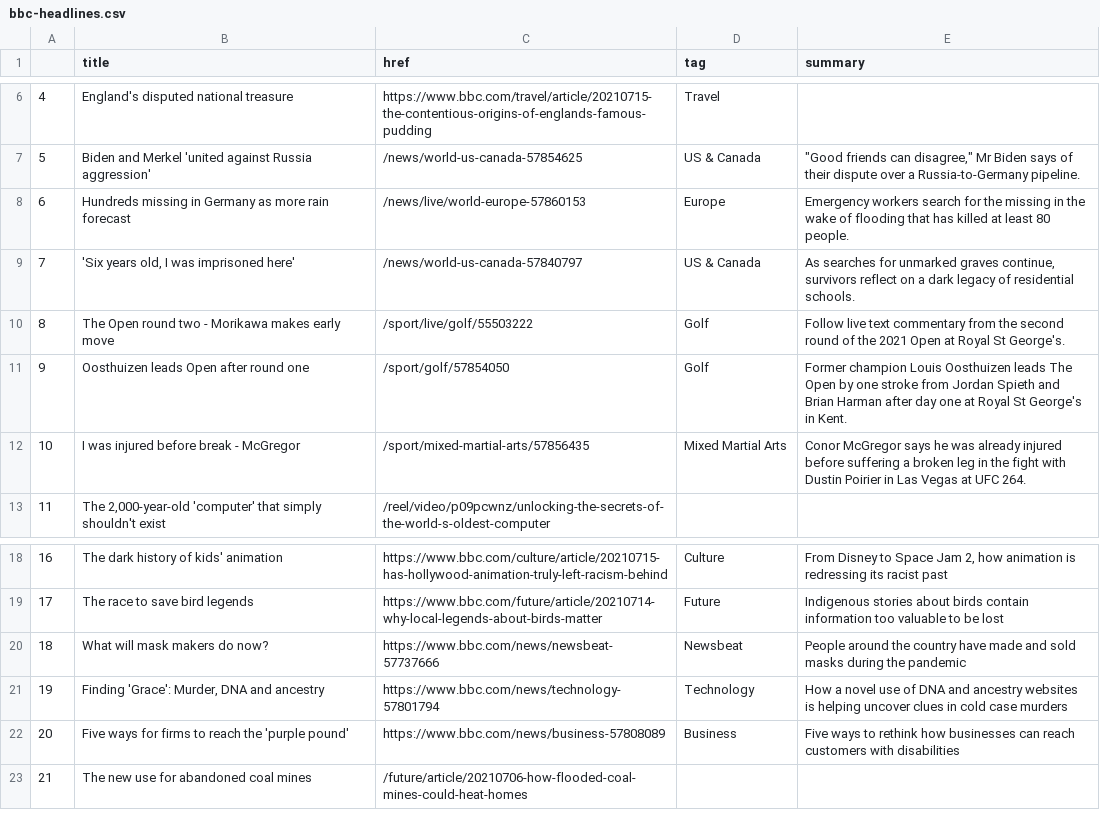
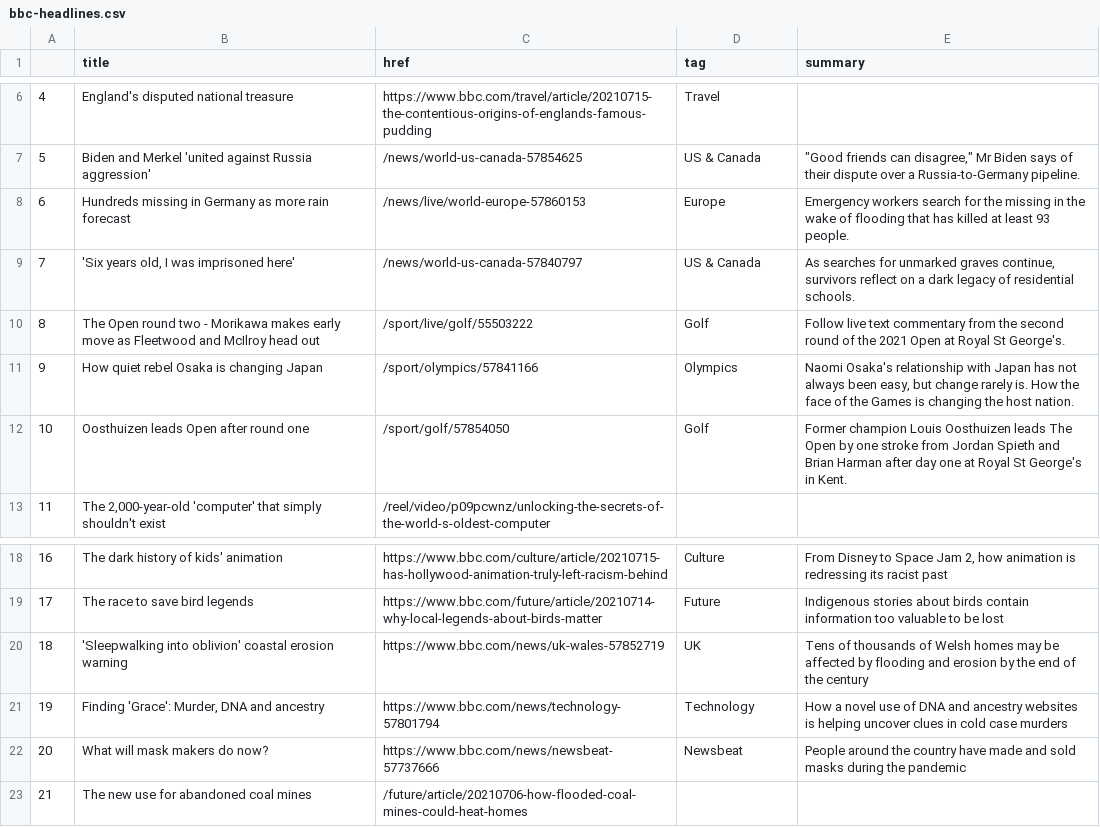
Before and after one commit to ichinichichi/automatic-scraper, a CSV file: bbc-headlines.csv, drawn as a sheet; only a part is shown, gaps mark what is left out.

```diff
--- a/bbc-headlines.csv
+++ b/bbc-headlines.csv
@@ -7,7 +7,7 @@
 5,Biden and Merkel 'united against Russia aggression',/news/world-us-canada-57854625,US & Canada,"""Good friends can disagree,"" Mr Biden says of their dispute over a Russia-to-Germany pipeline."
-6,Hundreds missing in Germany as more rain forecast,/news/live/world-europe-57860153,Europe,Emergency workers search for the missing in the wake of flooding that has killed at least 80 people.
+6,Hundreds missing in Germany as more rain forecast,/news/live/world-europe-57860153,Europe,Emergency workers search for the missing in the wake of flooding that has killed at least 93 people.
 7,"'Six years old, I was imprisoned here'",/news/world-us-canada-57840797,US & Canada,"As searches for unmarked graves continue, survivors reflect on a dark legacy of residential schools."
-8,The Open round two - Morikawa makes early move,/sport/live/golf/55503222,Golf,Follow live text commentary from the second round of the 2021 Open at Royal St George's.
-9,Oosthuizen leads Open after round one,/sport/golf/57854050,Golf,Former champion Louis Oosthuizen leads The Open by one stroke from Jordan Spieth and Brian Harman after day one at Royal St George's in Kent.
-10,I was injured before break - McGregor,/sport/mixed-martial-arts/57856435,Mixed Martial Arts,Conor McGregor says he was already injured before suffering a broken leg in the fight with Dustin Poirier in Las Vegas at UFC 264.
+8,The Open round two - Morikawa makes early move as Fleetwood and McIlroy head out,/sport/live/golf/55503222,Golf,Follow live text commentary from the second round of the 2021 Open at Royal St George's.
+9,How quiet rebel Osaka is changing Japan,/sport/olympics/57841166,Olympics,"Naomi Osaka's relationship with Japan has not always been easy, but change rarely is. How the face of the Games is changing the host nation."
+10,Oosthuizen leads Open after round one,/sport/golf/57854050,Golf,Former champion Louis Oosthuizen leads The Open by one stroke from Jordan Spieth and Brian Harman after day one at Royal St George's in Kent.
 11,"The 2,000-year-old 'computer' that simply shouldn't exist",/reel/video/p09pcwnz/unlocking-the-secrets-of-the-world-s-oldest-computer,,
@@ -19,5 +19,5 @@
 17,The race to save bird legends,https://www.bbc.com/future/article/20210714-why-local-legends-about-birds-matter,Future,Indigenous stories about birds contain information too valuable to be lost
-18,What will mask makers do now?,https://www.bbc.com/news/newsbeat-57737666,Newsbeat,People around the country have made and sold masks during the pandemic
+18,'Sleepwalking into oblivion' coastal erosion warning,https://www.bbc.com/news/uk-wales-57852719,UK,Tens of thousands of Welsh homes may be affected by flooding and erosion by the end of the century
 19,"Finding 'Grace': Murder, DNA and ancestry",https://www.bbc.com/news/technology-57801794,Technology,How a novel use of DNA and ancestry websites is helping uncover clues in cold case murders
-20,Five ways for firms to reach the 'purple pound',https://www.bbc.com/news/business-57808089,Business,Five ways to rethink how businesses can reach customers with disabilities
+20,What will mask makers do now?,https://www.bbc.com/news/newsbeat-57737666,Newsbeat,People around the country have made and sold masks during the pandemic
 21,The new use for abandoned coal mines,/future/article/20210706-how-flooded-coal-mines-could-heat-homes,,
```
